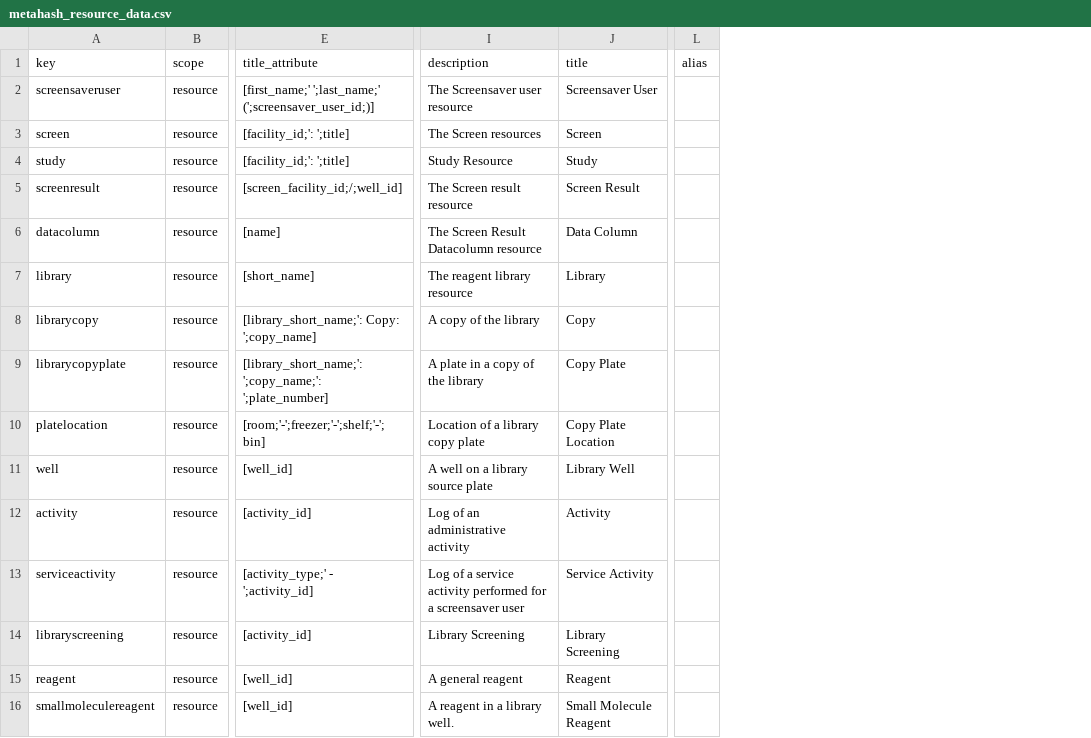
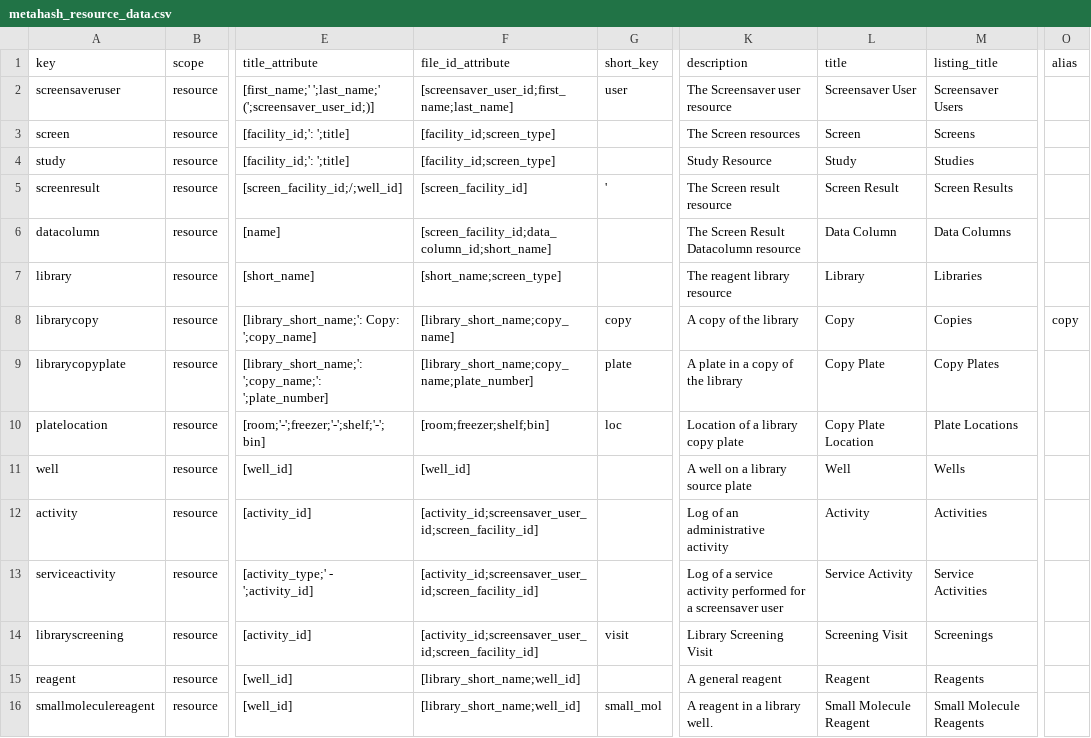
Before and after one commit to seanderickson/lims, a CSV file: db/static/api_init/metahash_resource_data.csv, drawn as a sheet; only a part is shown, gaps mark what is left out; addresses are those after the commit; the diff names each change by its address in the sheet, - before the commit and + after, or states it on an @@ line.

```diff
--- a/db/static/api_init/metahash_resource_data.csv
+++ b/db/static/api_init/metahash_resource_data.csv
+column F (file_id_attribute), rows 2-16: [screensaver_user_id;first_name;last_name] | [facility_id;screen_type] | [facility_id;screen_type] | [screen_facility_id] | [screen_facility_id;data_column_id;short_name] | [short_name;screen_type] | [library_short_name;copy_name] | [library_short_name;copy_name;plate_number] | [room;freezer;shelf;bin] | [well_id] | [activity_id;screensaver_user_id;screen_facility_id] | [activity_id;screensaver_user_id;screen_facility_id] | [activity_id;screensaver_user_id;screen_facility_id] | [library_short_name;well_id] | [library_short_name;well_id]
+column G (short_key), rows 2-16: user |  |  | ' |  |  | copy | plate | loc |  |  |  | visit |  | small_mol
+column M (listing_title), rows 2-16: Screensaver Users | Screens | Studies | Screen Results | Data Columns | Libraries | Copies | Copy Plates | Plate Locations | Wells | Activities | Service Activities | Screenings | Reagents | Small Molecule Reagents
-O8 (alias): (empty)
+O8 (alias): copy
-L11 (title): Library Well
+L11 (title): Well
-K14 (description): Library Screening
+K14 (description): Library Screening Visit
-L14 (title): Library Screening
+L14 (title): Screening Visit
```
Also changed, not shown: db/static/api_init/metahash_fields_library.csv, db/static/api_init/metahash_fields_screensaveruser.csv, 19 other files.
